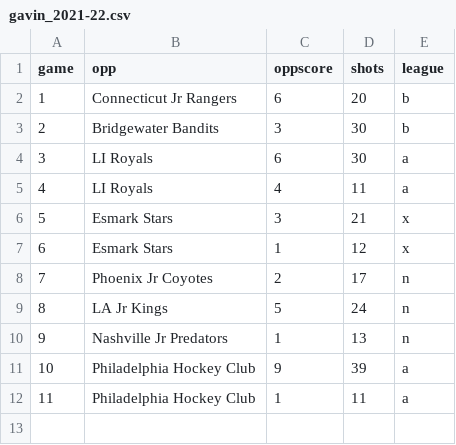
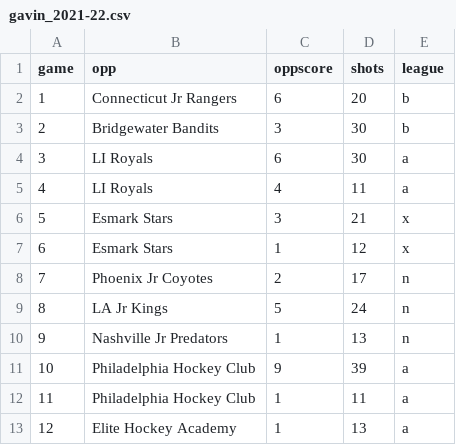
Before and after one commit to werntzp/hockey-stats, a CSV file: gavin_2021-22.csv, drawn as a sheet; the diff names each change by its address in the sheet, - before the commit and + after, or states it on an @@ line.

Commit message:
Update gavin_2021-22.csv

```diff
--- a/gavin_2021-22.csv
+++ b/gavin_2021-22.csv
+row 13: 12 | Elite Hockey Academy | 1 | 13 | a
```
